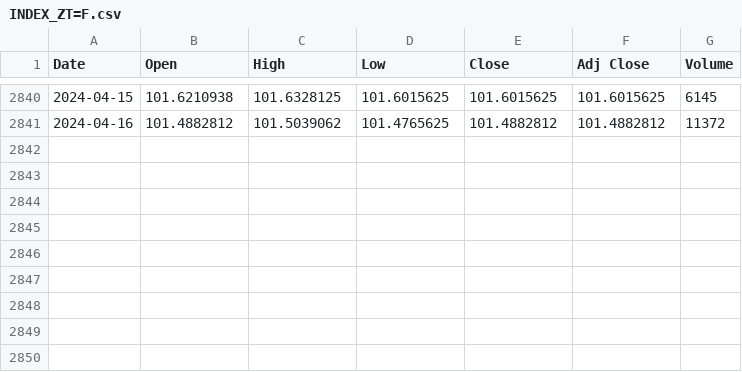
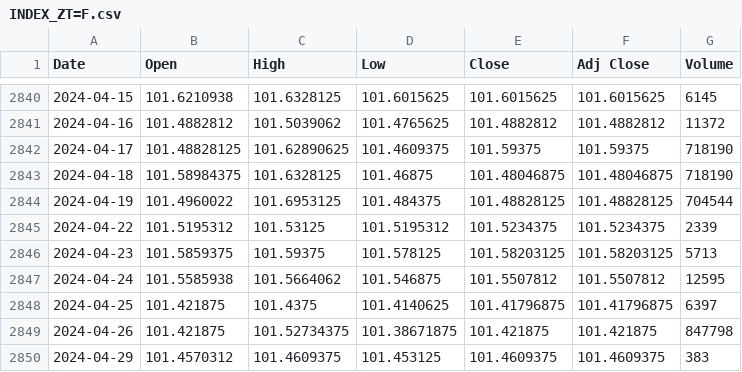
Before and after one commit to Drewpskovacs/Breadth_Monitor, a CSV file: Data/Data_files/INDEX_ZT=F.csv, drawn as a sheet; only a part is shown, gaps mark what is left out; the diff names each change by its address in the sheet, - before the commit and + after, or states it on an @@ line.

Commit message:
April 29th. Date spacing on plots.

```diff
--- a/Data/Data_files/INDEX_ZT=F.csv
+++ b/Data/Data_files/INDEX_ZT=F.csv
+row 2842: 2024-04-17 | 101.48828125 | 101.62890625 | 101.4609375 | 101.59375 | 101.59375 | 718190
+row 2843: 2024-04-18 | 101.58984375 | 101.6328125 | 101.46875 | 101.48046875 | 101.48046875 | 718190
+row 2844: 2024-04-19 | 101.4960022 | 101.6953125 | 101.484375 | 101.48828125 | 101.48828125 | 704544
+row 2845: 2024-04-22 | 101.5195312 | 101.53125 | 101.5195312 | 101.5234375 | 101.5234375 | 2339
+row 2846: 2024-04-23 | 101.5859375 | 101.59375 | 101.578125 | 101.58203125 | 101.58203125 | 5713
+row 2847: 2024-04-24 | 101.5585938 | 101.5664062 | 101.546875 | 101.5507812 | 101.5507812 | 12595
+row 2848: 2024-04-25 | 101.421875 | 101.4375 | 101.4140625 | 101.41796875 | 101.41796875 | 6397
+row 2849: 2024-04-26 | 101.421875 | 101.52734375 | 101.38671875 | 101.421875 | 101.421875 | 847798
+row 2850: 2024-04-29 | 101.4570312 | 101.4609375 | 101.453125 | 101.4609375 | 101.4609375 | 383
```
Also changed, not shown: Data/Data_files/INDEX_ZN=F.csv, Data/Data_files/INDEX_^BVSP.csv, 13 other files.
